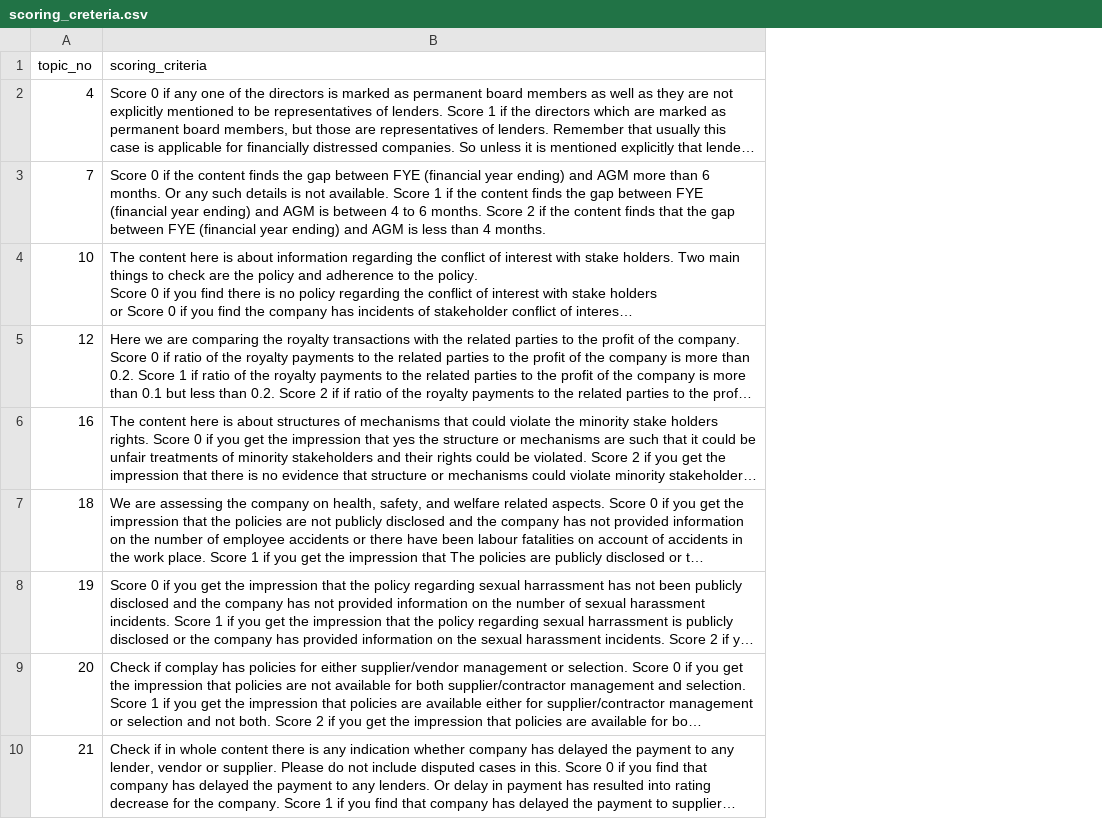
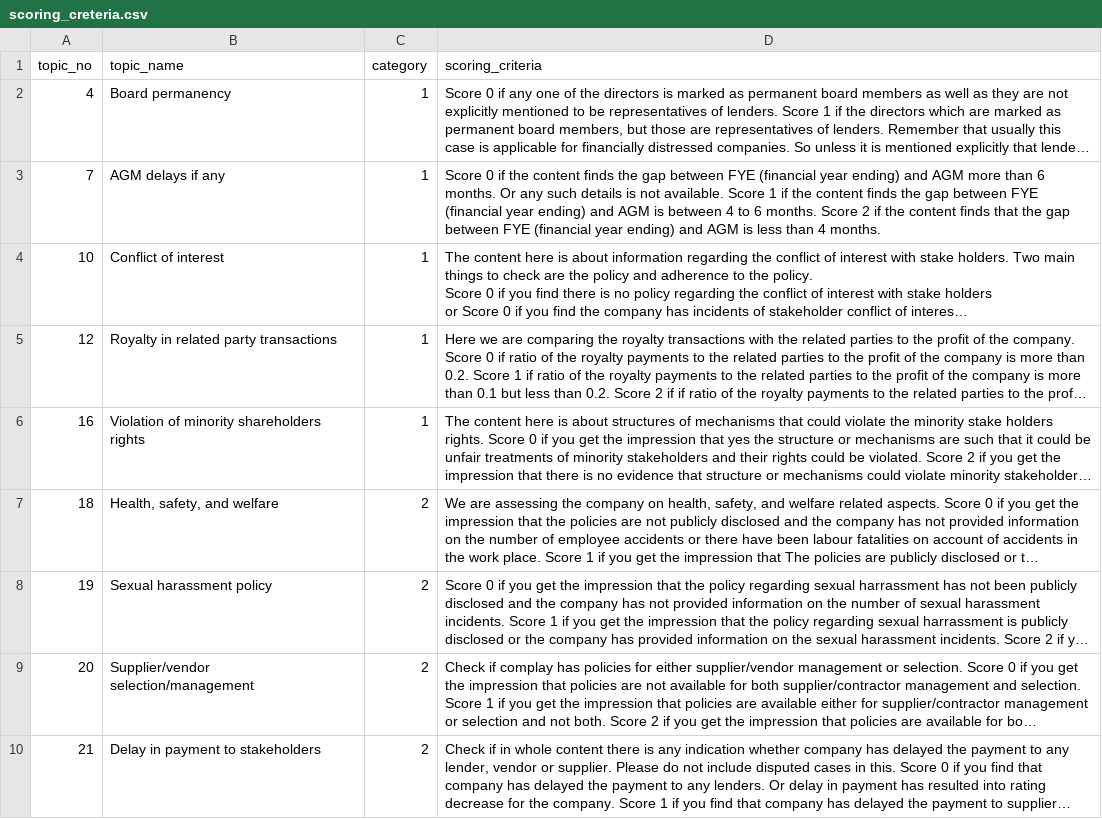
Before and after one commit to Monzero/AgentEval, a CSV file: scoring_creteria.csv, drawn as a sheet; only a part is shown; long unchanged cells end in …; the diff names each change by its address in the sheet, - before the commit and + after, or states it on an @@ line.

Commit message:
tab2 UI
updated how topic names were shown

```diff
--- a/scoring_creteria.csv
+++ b/scoring_creteria.csv
+column B (topic_name), rows 2-10: Board permanency | AGM delays if any | Conflict of interest | Royalty in related party transactions | Violation of minority shareholders rights | Health, safety, and welfare | Sexual harassment policy | Supplier/vendor selection/management | Delay in payment to stakeholders
+column C (category), rows 2-10: 1 | 1 | 1 | 1 | 1 | 2 | 2 | 2 | 2
```
Also changed, not shown: 1 other file.
